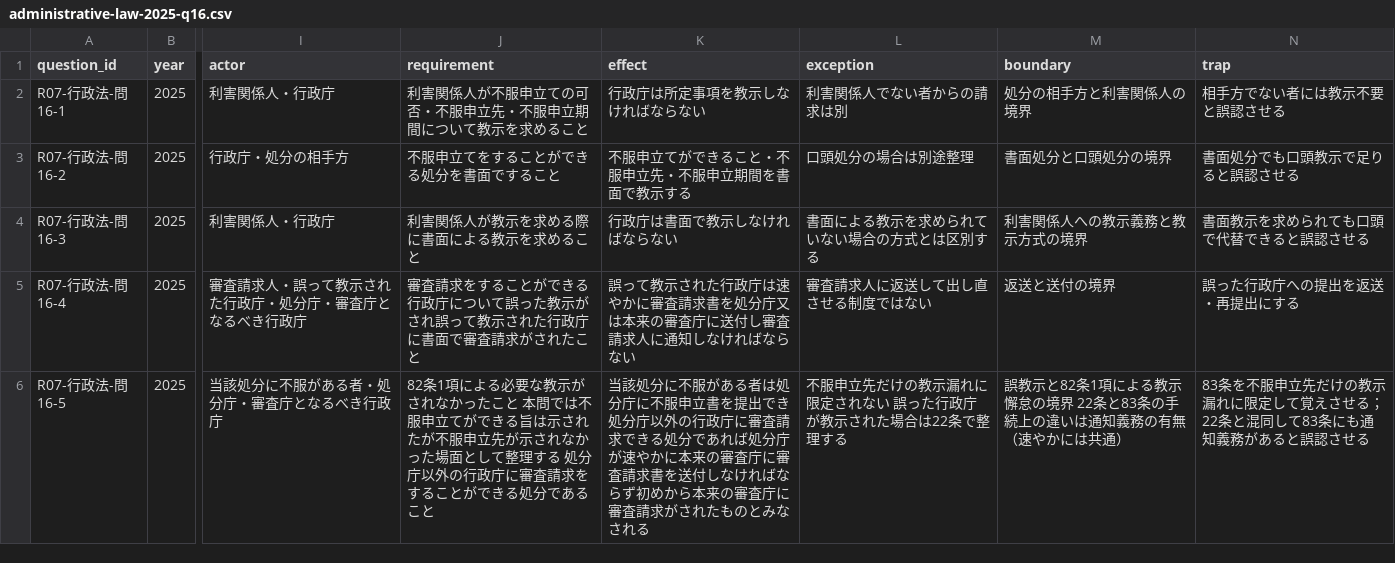
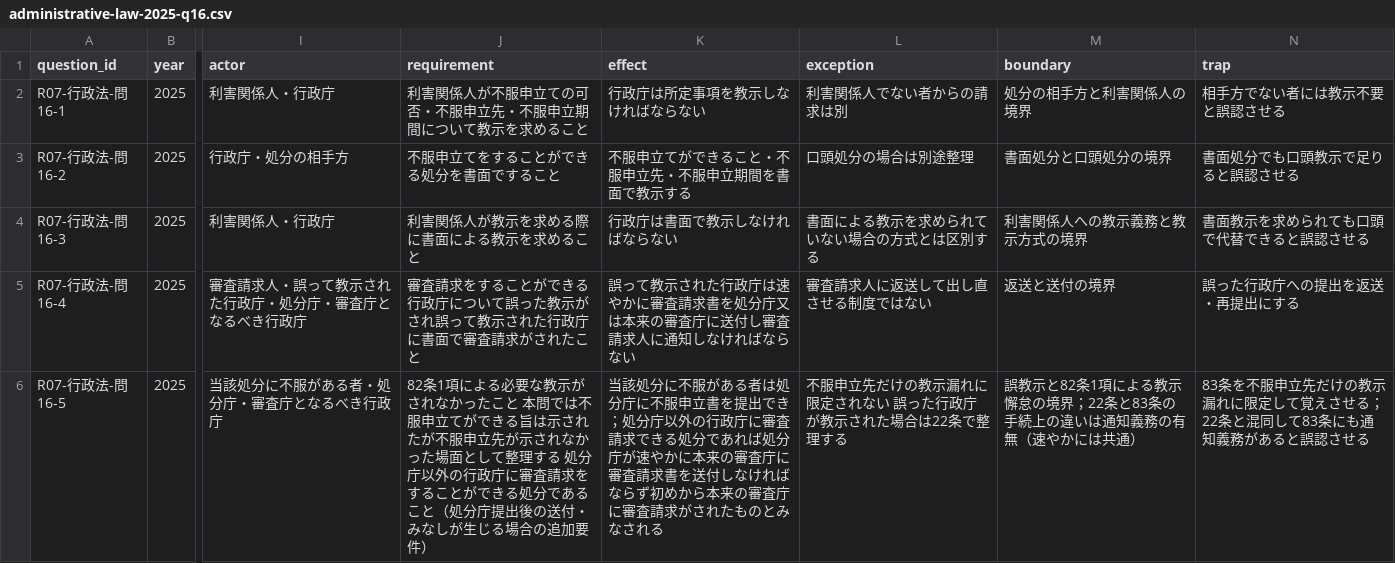
Before and after one commit to keigoodpp/gyosei-learning-lab, a CSV file: data/exam-analysis/administrative-law-2025-q16.csv, drawn as a sheet; only a part is shown, gaps mark what is left out; the diff names each change by its address in the sheet, - before the commit and + after, or states it on an @@ line.

```diff
--- a/data/exam-analysis/administrative-law-2025-q16.csv
+++ b/data/exam-analysis/administrative-law-2025-q16.csv
-J6 (requirement): …あること
+J6 (requirement): …あること（処分庁提出後の送付・みなしが生じる場合の追加要件）
-K6 (effect): …提出でき 処分庁以…
+K6 (effect): …提出でき；処分庁以…
-M6 (boundary): …怠の境界 22条と83…
+M6 (boundary): …怠の境界；22条と83…
```
